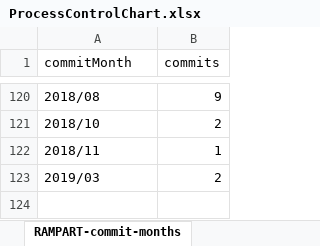
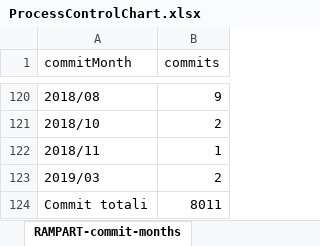
Before and after one commit to redjack96/RampartProcessControlChart, an Excel workbook: ProcessControlChart.xlsx, sheet RAMPART-commit-months, drawn as a sheet; only a part is shown, gaps mark what is left out; values as stored, in another font and other column widths than the file's, no borders; table styles not drawn; the diff names each change by its address in the sheet, - before the commit and + after, or states it on an @@ line.

```diff
--- a/ProcessControlChart.xlsx (sheet RAMPART-commit-months)
+++ b/ProcessControlChart.xlsx (sheet RAMPART-commit-months)
+row 124: Commit totali | 8011
```
Also changed, not shown: sheet RAMPART-git-commits, sheet RAMPART-TicketsID, charts or pictures.
